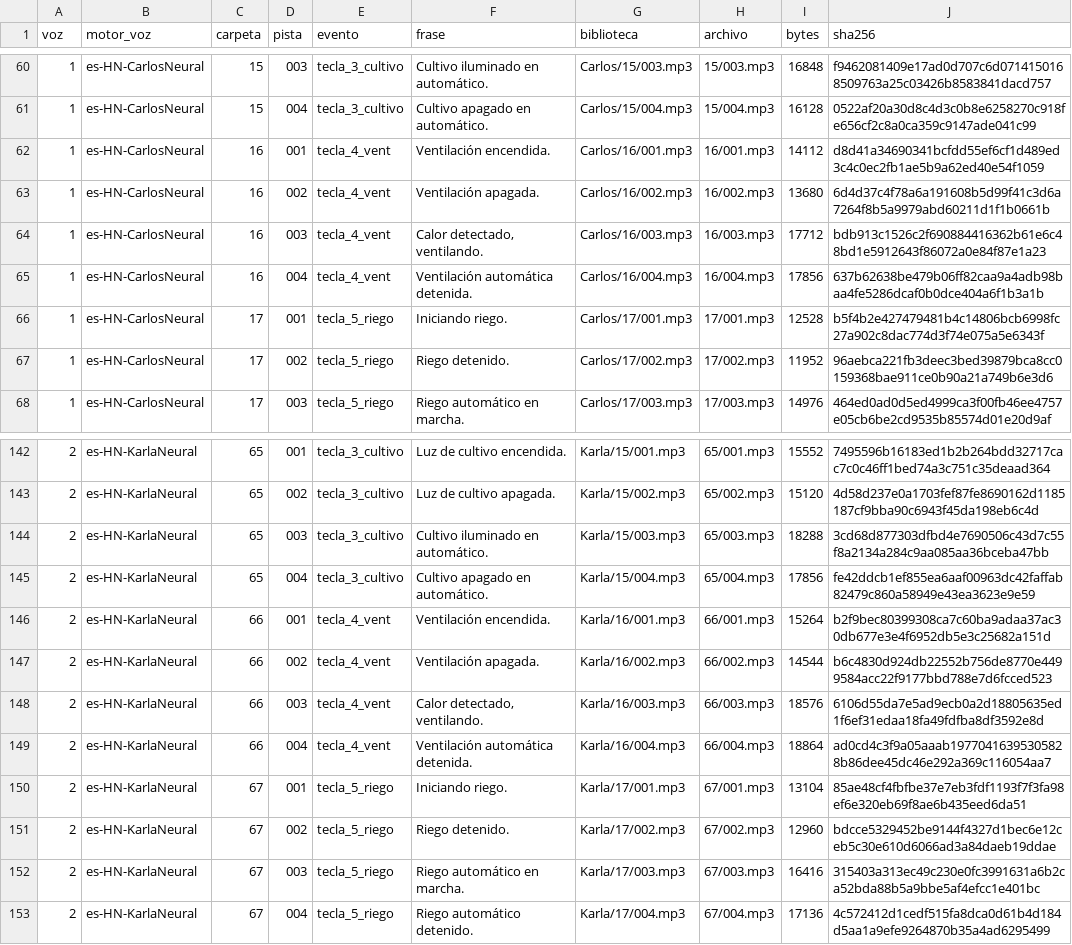
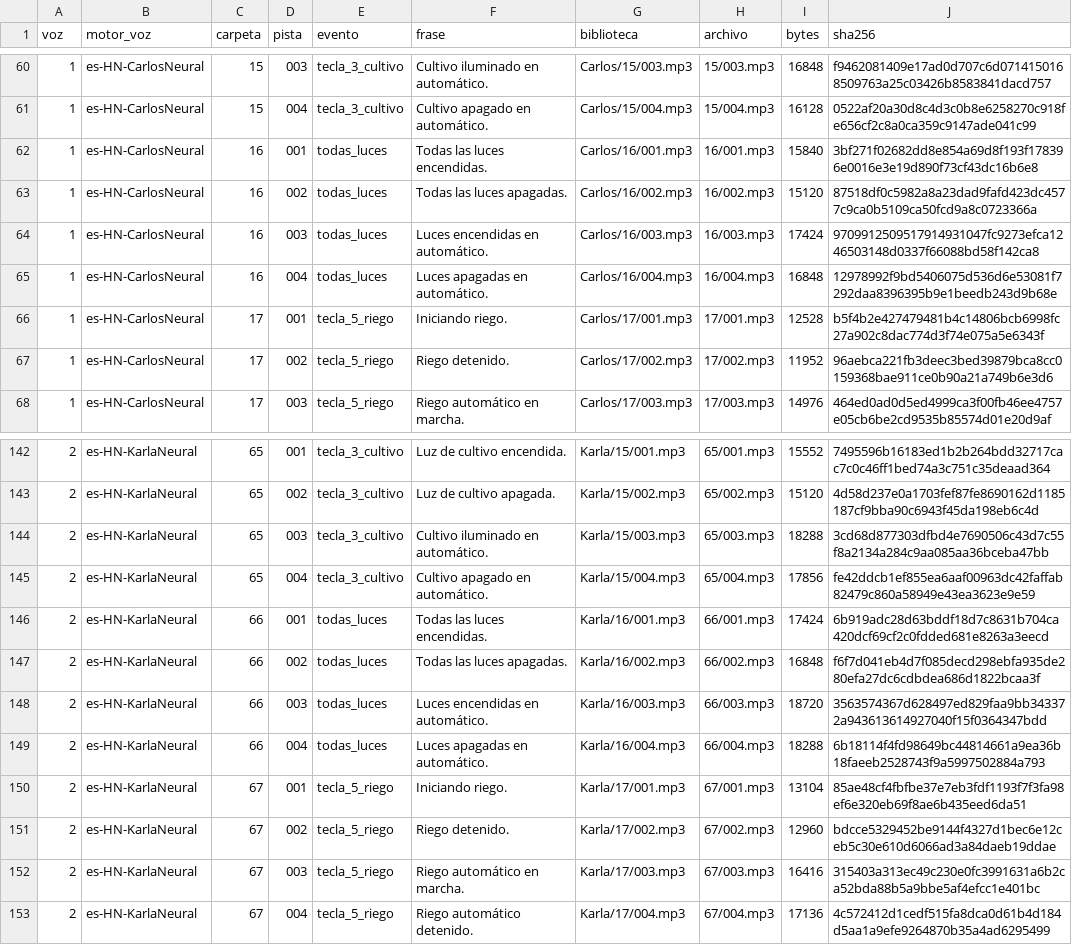
Before and after one commit to gvayoy-web/proyecto-domus, a CSV file: audio/jarvis_sd/MANIFEST.csv, drawn as a sheet; only a part is shown, gaps mark what is left out; the diff covers the shown part only.

Commit message:
fix: corrige nombres en audio, HTML y comentario firmware
- Actualiza CATALOGO: sala→casa, cuarto→porche, ventilador→todas_luces
- Regenera 24 MP3 con frases correctas (carpetas 04, 06, 16 ambas voces)
- Actualiza MANIFEST.csv con hashes nuevos
- Corrige HTML: PIR marcado como SIN_HW en diagnostico
- Corrige comentario carpetaSalida: ventilador→todas_luces

```diff
--- a/audio/jarvis_sd/MANIFEST.csv
+++ b/audio/jarvis_sd/MANIFEST.csv
@@ -61,6 +61,6 @@
 1,es-HN-CarlosNeural,15,004,tecla_3_cultivo,Cultivo apagado en automático.,Carlos/15/004.mp3,15/004.mp3,16128,0522af20a30d8c4d3c0b8e6258270c918fe656cf2c8a0ca359c9147ade041c99
-1,es-HN-CarlosNeural,16,001,tecla_4_vent,Ventilación encendida.,Carlos/16/001.mp3,16/001.mp3,14112,d8d41a34690341bcfdd55ef6cf1d489ed3c4c0ec2fb1ae5b9a62ed40e54f1059
-1,es-HN-CarlosNeural,16,002,tecla_4_vent,Ventilación apagada.,Carlos/16/002.mp3,16/002.mp3,13680,6d4d37c4f78a6a191608b5d99f41c3d6a7264f8b5a9979abd60211d1f1b0661b
-1,es-HN-CarlosNeural,16,003,tecla_4_vent,"Calor detectado, ventilando.",Carlos/16/003.mp3,16/003.mp3,17712,bdb913c1526c2f690884416362b61e6c48bd1e5912643f86072a0e84f87e1a23
-1,es-HN-CarlosNeural,16,004,tecla_4_vent,Ventilación automática detenida.,Carlos/16/004.mp3,16/004.mp3,17856,637b62638be479b06ff82caa9a4adb98baa4fe5286dcaf0b0dce404a6f1b3a1b
+1,es-HN-CarlosNeural,16,001,todas_luces,Todas las luces encendidas.,Carlos/16/001.mp3,16/001.mp3,15840,3bf271f02682dd8e854a69d8f193f178396e0016e3e19d890f73cf43dc16b6e8
+1,es-HN-CarlosNeural,16,002,todas_luces,Todas las luces apagadas.,Carlos/16/002.mp3,16/002.mp3,15120,87518df0c5982a8a23dad9fafd423dc4577c9ca0b5109ca50fcd9a8c0723366a
+1,es-HN-CarlosNeural,16,003,todas_luces,Luces encendidas en automático.,Carlos/16/003.mp3,16/003.mp3,17424,9709912509517914931047fc9273efca1246503148d0337f66088bd58f142ca8
+1,es-HN-CarlosNeural,16,004,todas_luces,Luces apagadas en automático.,Carlos/16/004.mp3,16/004.mp3,16848,12978992f9bd5406075d536d6e53081f7292daa8396395b9e1beedb243d9b68e
 1,es-HN-CarlosNeural,17,001,tecla_5_riego,Iniciando riego.,Carlos/17/001.mp3,17/001.mp3,12528,b5f4b2e427479481b4c14806bcb6998fc27a902c8dac774d3f74e075a5e6343f
@@ -145,6 +145,6 @@
 2,es-HN-KarlaNeural,65,004,tecla_3_cultivo,Cultivo apagado en automático.,Karla/15/004.mp3,65/004.mp3,17856,fe42ddcb1ef855ea6aaf00963dc42faffab82479c860a58949e43ea3623e9e59
-2,es-HN-KarlaNeural,66,001,tecla_4_vent,Ventilación encendida.,Karla/16/001.mp3,66/001.mp3,15264,b2f9bec80399308ca7c60ba9adaa37ac30db677e3e4f6952db5e3c25682a151d
-2,es-HN-KarlaNeural,66,002,tecla_4_vent,Ventilación apagada.,Karla/16/002.mp3,66/002.mp3,14544,b6c4830d924db22552b756de8770e4499584acc22f9177bbd788e7d6fcced523
-2,es-HN-KarlaNeural,66,003,tecla_4_vent,"Calor detectado, ventilando.",Karla/16/003.mp3,66/003.mp3,18576,6106d55da7e5ad9ecb0a2d18805635ed1f6ef31edaa18fa49fdfba8df3592e8d
-2,es-HN-KarlaNeural,66,004,tecla_4_vent,Ventilación automática detenida.,Karla/16/004.mp3,66/004.mp3,18864,ad0cd4c3f9a05aaab19770416395305828b86dee45dc46e292a369c116054aa7
+2,es-HN-KarlaNeural,66,001,todas_luces,Todas las luces encendidas.,Karla/16/001.mp3,66/001.mp3,17424,6b919adc28d63bddf18d7c8631b704ca420dcf69cf2c0fdded681e8263a3eecd
+2,es-HN-KarlaNeural,66,002,todas_luces,Todas las luces apagadas.,Karla/16/002.mp3,66/002.mp3,16848,f6f7d041eb4d7f085decd298ebfa935de280efa27dc6cdbdea686d1822bcaa3f
+2,es-HN-KarlaNeural,66,003,todas_luces,Luces encendidas en automático.,Karla/16/003.mp3,66/003.mp3,18720,3563574367d628497ed829faa9bb343372a943613614927040f15f0364347bdd
+2,es-HN-KarlaNeural,66,004,todas_luces,Luces apagadas en automático.,Karla/16/004.mp3,66/004.mp3,18288,6b18114f4fd98649bc44814661a9ea36b18faeeb2528743f9a5997502884a793
 2,es-HN-KarlaNeural,67,001,tecla_5_riego,Iniciando riego.,Karla/17/001.mp3,67/001.mp3,13104,85ae48cf4fbfbe37e7eb3fdf1193f7f3fa98ef6e320eb69f8ae6b435eed6da51
```
Also changed, not shown: 63 edited cells elsewhere in this file, 51 other files.
